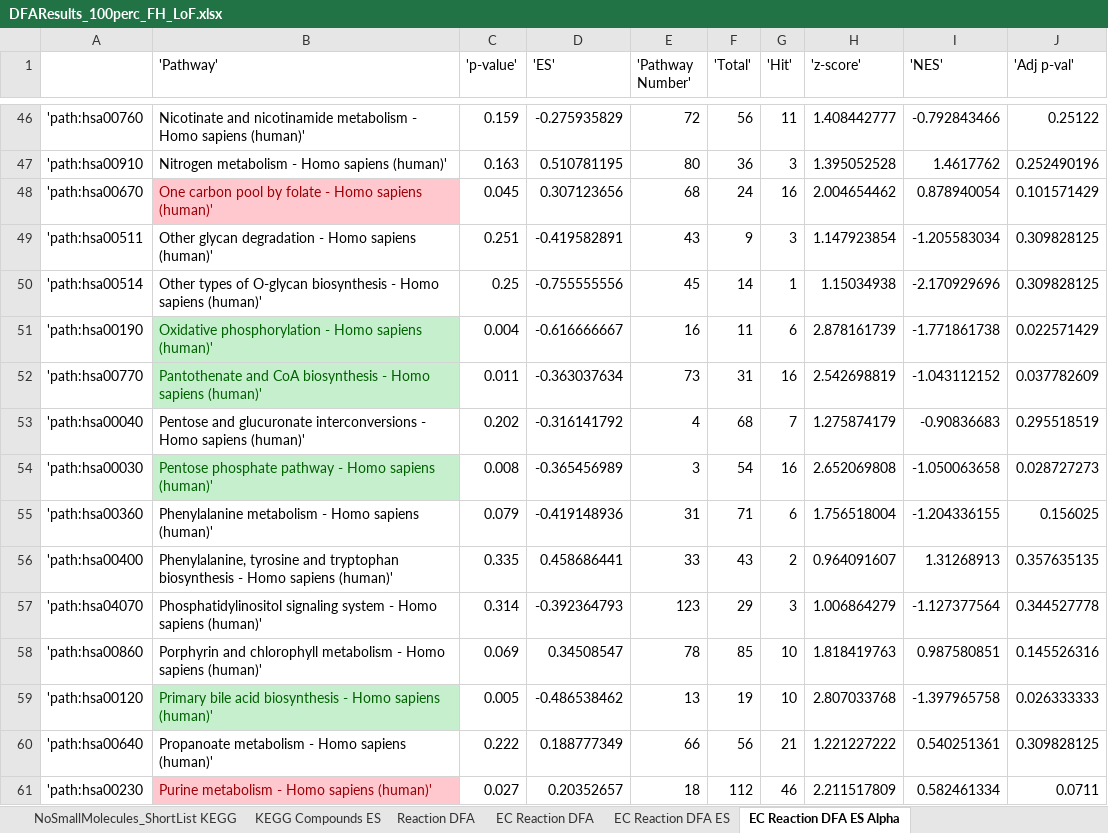
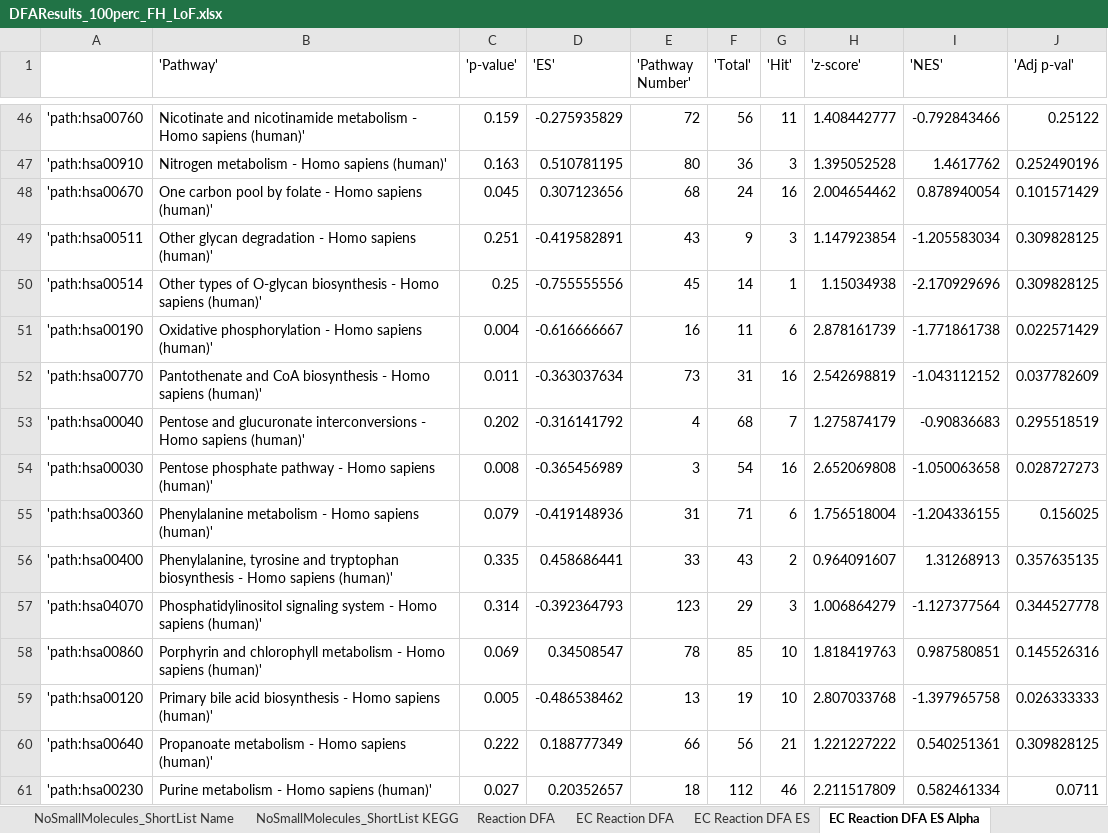
Before and after one commit to RobertoPagliarini/Differential-Flux-balance-Analysis-infers-metabolic-mutations-associated-with-cancer, an Excel workbook: DFAResults_100perc_FH_LoF.xlsx, sheet EC Reaction DFA ES Alpha, drawn as a sheet; only a part is shown, gaps mark what is left out; values as stored, in another font and other column widths than the file's, no borders; the diff covers the shown part only; the diff names each change by its address in the sheet, - before the commit and + after, or states it on an @@ line.

```diff
--- a/DFAResults_100perc_FH_LoF.xlsx (sheet EC Reaction DFA ES Alpha)
+++ b/DFAResults_100perc_FH_LoF.xlsx (sheet EC Reaction DFA ES Alpha)
-sheet tab: KEGG Compounds ES
@@ B48 fill: #FFC7CE → none, text colour: #9C0006 → black @@
@@ B51:B52 fill: #C6EFCE → none, text colour: #006100 → black @@
@@ B54 fill: #C6EFCE → none, text colour: #006100 → black @@
@@ B59 fill: #C6EFCE → none, text colour: #006100 → black @@
@@ B61 fill: #FFC7CE → none, text colour: #9C0006 → black @@
```
Also changed, not shown: cell formats elsewhere in this sheet, sheet EC Reaction DFA ES, sheet NoSmallMolecules_ShortList Name, sheet NoSmallMolecules_ShortList KEGG, sheet Reaction DFA.
